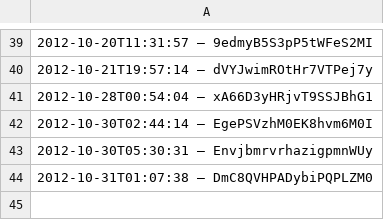
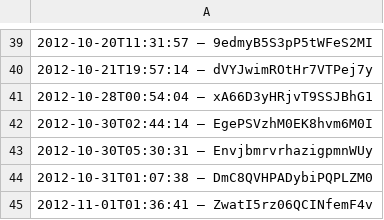
Before and after one commit to slunfuedrac/arbitrage-bot, a CSV file: data.csv, drawn as a sheet; only a part is shown, gaps mark what is left out; the diff names each change by its address in the sheet, - before the commit and + after, or states it on an @@ line.

```diff
--- a/data.csv
+++ b/data.csv
+row 45: 2012-11-01T01:36:41 – ZwatI5rz06QCINfemF4v
```
